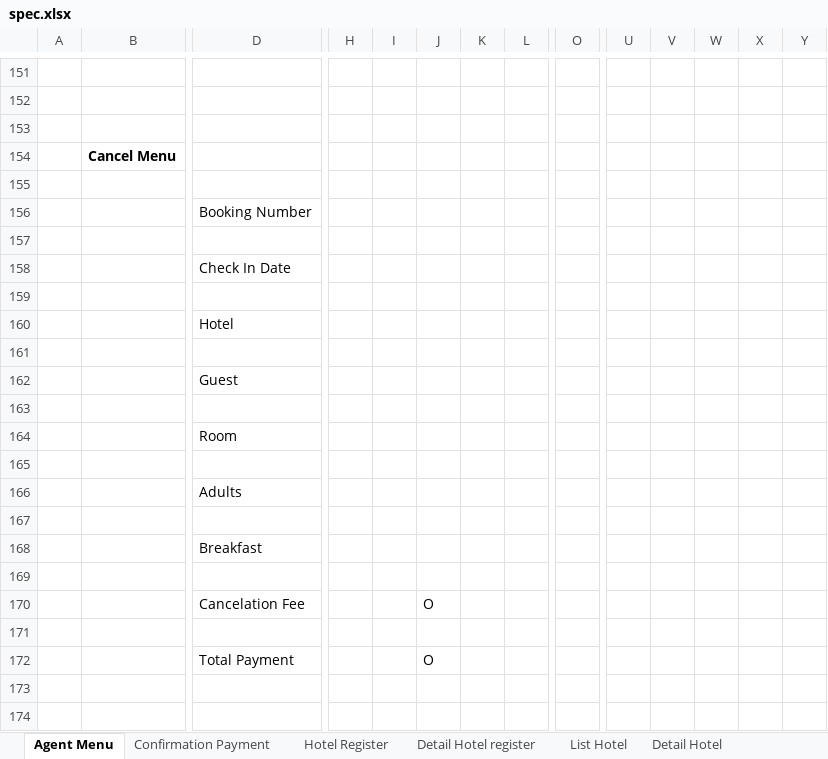
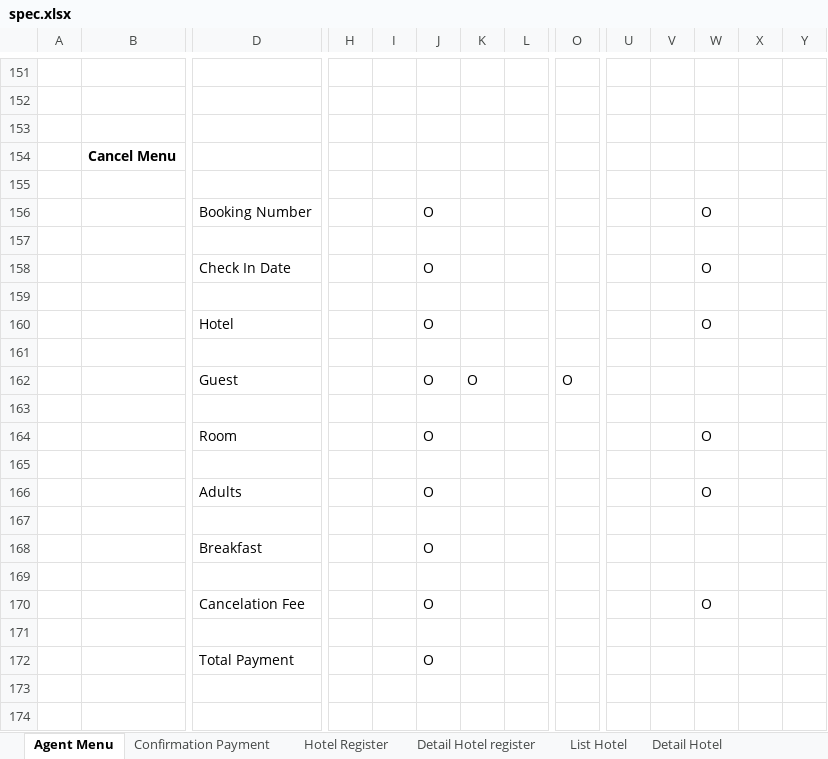
Before and after one commit to loztzero/hotelloca, an Excel workbook: document/spec.xlsx, sheet Agent Menu, drawn as a sheet; only a part is shown, gaps mark what is left out; values as stored, in another font and other column widths than the file's, no borders; charts and pictures not drawn; removed rows and columns are numbered as before the commit, all else as after; rows hold the shown columns only; the diff names each change by its address in the sheet, - before the commit and + after, or states it on an @@ line.

```diff
--- a/document/spec.xlsx (sheet Agent Menu)
+++ b/document/spec.xlsx (sheet Agent Menu)
-J156: (empty)
+J156: O
-W156: (empty)
+W156: O
-J158: (empty)
+J158: O
-W158: (empty)
+W158: O
-J160: (empty)
+J160: O
-W160: (empty)
+W160: O
-row 162:  |  | Guest
+row 162:  |  | Guest |  |  | O | O |  | O
-J164: (empty)
+J164: O
-W164: (empty)
+W164: O
-J166: (empty)
+J166: O
-W166: (empty)
+W166: O
-J168: (empty)
+J168: O
-W170: (empty)
+W170: O
```
Also changed, not shown: sheet order hotel, sheet by Request, sheet Detail Hotel, sheet Detail Hotel register, sheet admin menu, sheet Confirmation Payment, 2 other files.
